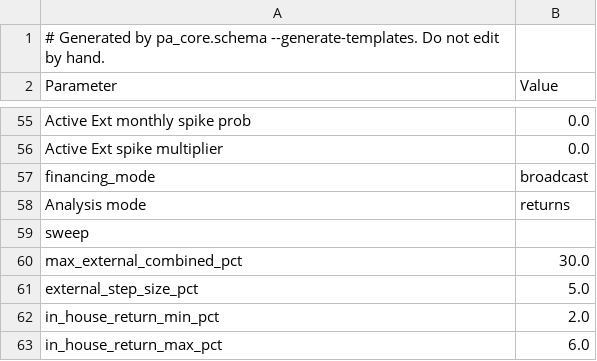
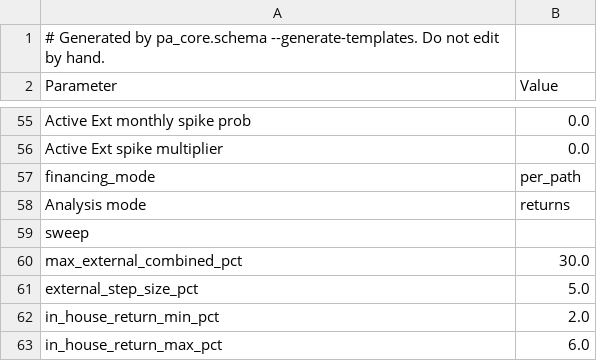
Before and after one commit to stranske/Portable-Alpha-Extension-Model, a CSV file: templates/parameters_template.csv, drawn as a sheet; only a part is shown, gaps mark what is left out.

```diff
--- a/templates/parameters_template.csv
+++ b/templates/parameters_template.csv
@@ -56,3 +56,3 @@ Active Ext monthly spike prob,0.0
 Active Ext spike multiplier,0.0
-financing_mode,broadcast
+financing_mode,per_path
 Analysis mode,returns
```
Also changed, not shown: 10 other files.
